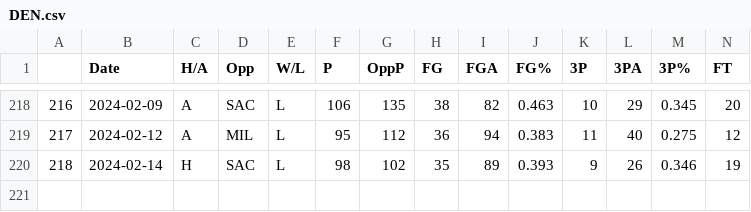
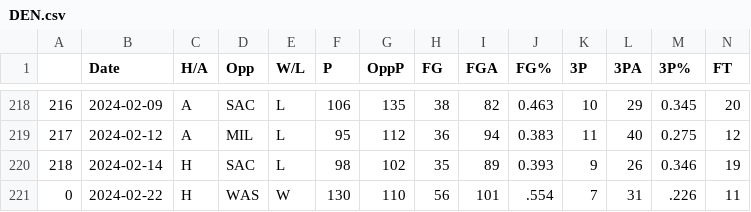
Before and after one commit to NevinG/AIM-F23-Basketball-Predictor, a CSV file: data/DEN.csv, drawn as a sheet; only a part is shown, gaps mark what is left out; rows hold the shown columns only; the diff names each change by its address in the sheet, - before the commit and + after, or states it on an @@ line.

```diff
--- a/data/DEN.csv
+++ b/data/DEN.csv
+row 221: 0 | 2024-02-22 | H | WAS | W | 130 | 110 | 56 | 101 | .554 | 7 | 31 | .226 | 11
```
Also changed, not shown: data/BOS.csv, data/DAL.csv, 24 other files.
